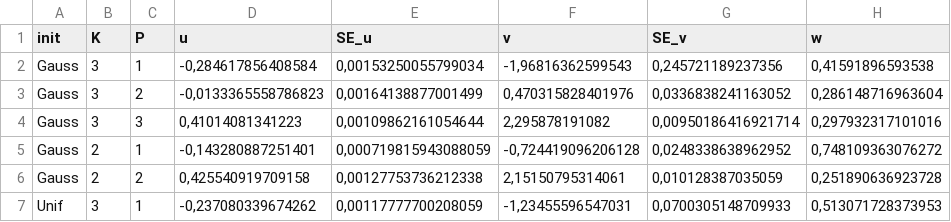
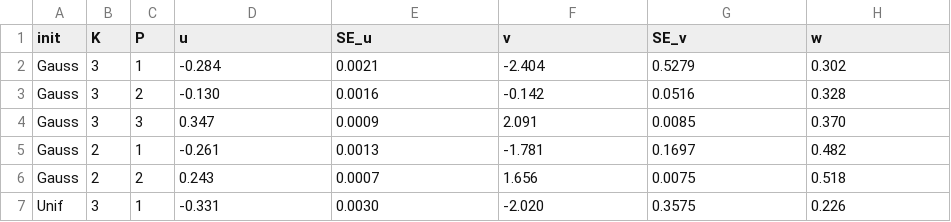
Before and after one commit to mspreafico/JMDF, a CSV file: results/tables/table_7.csv, drawn as a sheet; only a part is shown; the diff covers the shown part only.

Commit message:
RRR add new results 500 pts

```diff
--- a/results/tables/table_7.csv
+++ b/results/tables/table_7.csv
@@ -1,7 +1,7 @@
 "init";"K";"P";"u";"SE_u";"v";"SE_v";"w"
-"Gauss";3;1;-0,284617856408584;0,00153250055799034;-1,96816362599543;0,245721189237356;0,41591896593538
-"Gauss";3;2;-0,0133365558786823;0,00164138877001499;0,470315828401976;0,0336838241163052;0,286148716963604
-"Gauss";3;3;0,41014081341223;0,00109862161054644;2,295878191082;0,00950186416921714;0,297932317101016
-"Gauss";2;1;-0,143280887251401;0,000719815943088059;-0,724419096206128;0,0248338638962952;0,748109363076272
-"Gauss";2;2;0,425540919709158;0,00127753736212338;2,15150795314061;0,010128387035059;0,251890636923728
-"Unif";3;1;-0,237080339674262;0,00117777700208059;-1,23455596547031;0,0700305148709933;0,513071728373953
+"Gauss";3;1;"-0.284";"0.0021";"-2.404";"0.5279";"0.302"
+"Gauss";3;2;"-0.130";"0.0016";"-0.142";"0.0516";"0.328"
+"Gauss";3;3;"0.347";"0.0009";"2.091";"0.0085";"0.370"
+"Gauss";2;1;"-0.261";"0.0013";"-1.781";"0.1697";"0.482"
+"Gauss";2;2;"0.243";"0.0007";"1.656";"0.0075";"0.518"
+"Unif";3;1;"-0.331";"0.0030";"-2.020";"0.3575";"0.226"
```
Also changed, not shown: 20 edited cells elsewhere in this file, 12 other files.
